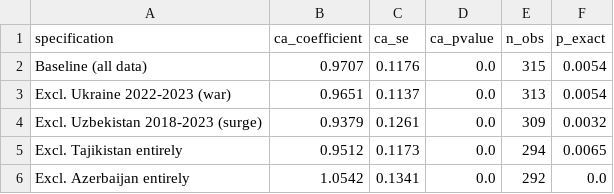
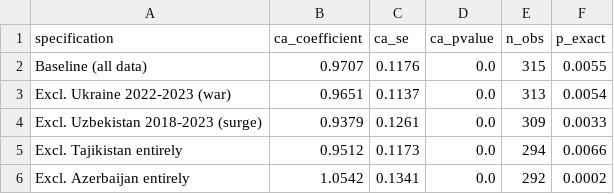
Before and after one commit to nayzaboev/Thesis, a CSV file: postsoviet-fertility-thesis/data/processed/robustness_exclusions.csv, drawn as a sheet.

```diff
--- a/postsoviet-fertility-thesis/data/processed/robustness_exclusions.csv
+++ b/postsoviet-fertility-thesis/data/processed/robustness_exclusions.csv
@@ -1,6 +1,6 @@
 specification,ca_coefficient,ca_se,ca_pvalue,n_obs,p_exact
-Baseline (all data),0.9707,0.1176,0.0,315,0.0054
+Baseline (all data),0.9707,0.1176,0.0,315,0.0055
 Excl. Ukraine 2022-2023 (war),0.9651,0.1137,0.0,313,0.0054
-Excl. Uzbekistan 2018-2023 (surge),0.9379,0.1261,0.0,309,0.0032
-Excl. Tajikistan entirely,0.9512,0.1173,0.0,294,0.0065
-Excl. Azerbaijan entirely,1.0542,0.1341,0.0,292,0.0
+Excl. Uzbekistan 2018-2023 (surge),0.9379,0.1261,0.0,309,0.0033
+Excl. Tajikistan entirely,0.9512,0.1173,0.0,294,0.0066
+Excl. Azerbaijan entirely,1.0542,0.1341,0.0,292,0.0002
```
Also changed, not shown: postsoviet-fertility-thesis/data/processed/robustness_leave_one_out.csv, postsoviet-fertility-thesis/data/processed/robustness_war_exclusions.csv, 7 other files.
